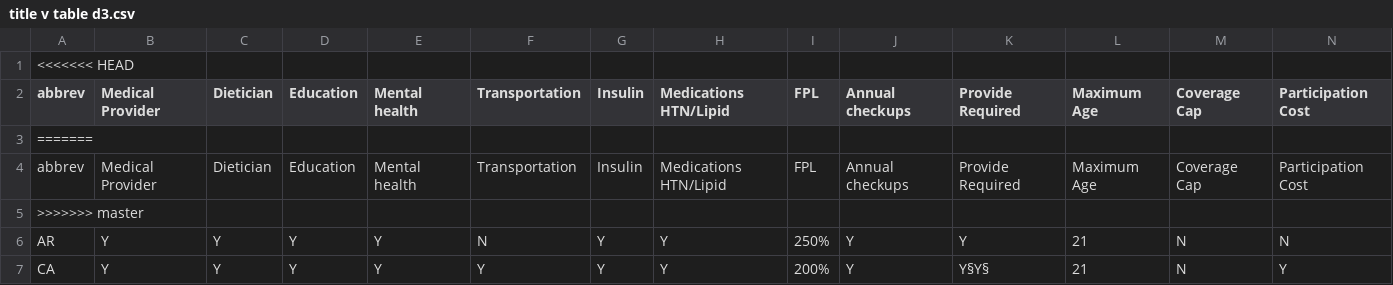
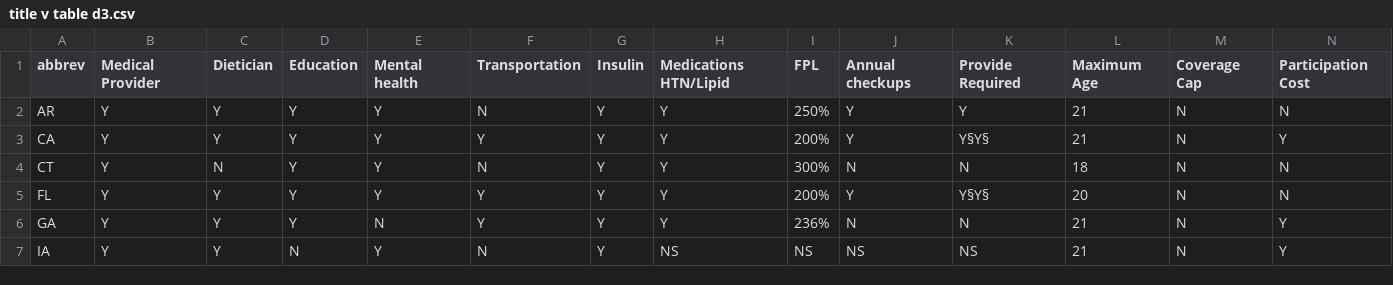
Before and after one commit to mtravers/diabetes-map, a CSV file: data/title v table d3.csv, drawn as a sheet; only a part is shown; the shorter side is filled out with more unchanged rows; rows hold the shown columns only; the diff names each change by its address in the sheet, - before the commit and + after, or states it on an @@ line.

```diff
--- a/data/title v table d3.csv
+++ b/data/title v table d3.csv
-row 1: <<<<<<< HEAD
-row 3: =======
-row 4: abbrev | Medical Provider | Dietician | Education | Mental health | Transportation | Insulin | Medications HTN/Lipid | FPL | Annual checkups | Provide Required | Maximum Age | Coverage Cap | Participation Cost
-row 5: >>>>>>> master
```
Also changed, not shown: 2 other files.
